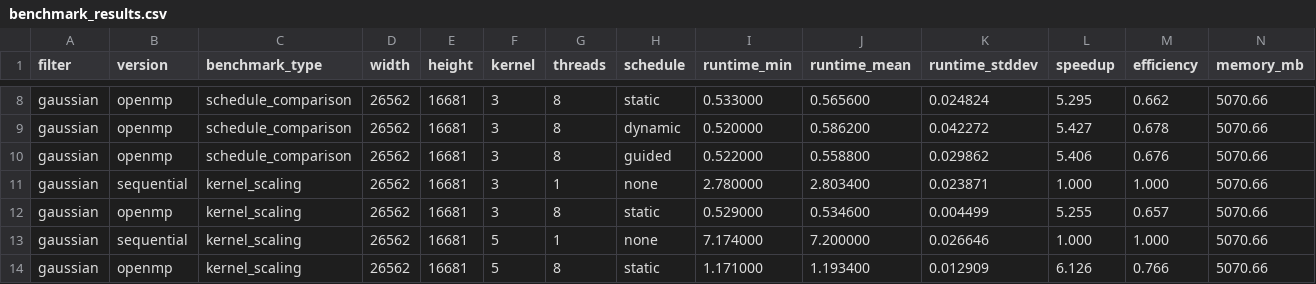
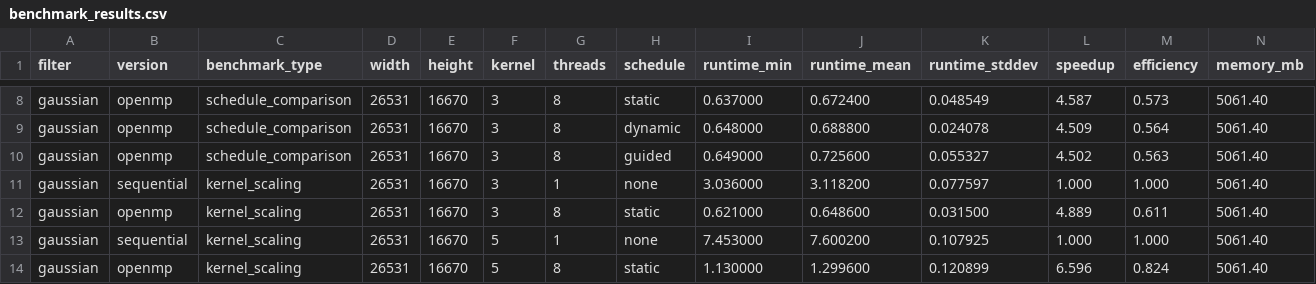
Before and after one commit to sarratwa/sentinel1-openmp-image-processing, a CSV file: results/benchmark_results.csv, drawn as a sheet; only a part is shown, gaps mark what is left out; the diff covers the shown part only; the diff names each change by its address in the sheet, - before the commit and + after, or states it on an @@ line.

```diff
--- a/results/benchmark_results.csv
+++ b/results/benchmark_results.csv
-D8:D14 (width): 26562
+D8:D14 (width): 26531
-E8:E14 (height): 16681
+E8:E14 (height): 16670
-I8 (runtime_min): 0.533000
+I8 (runtime_min): 0.637000
-J8 (runtime_mean): 0.565600
+J8 (runtime_mean): 0.672400
-K8 (runtime_stddev): 0.024824
+K8 (runtime_stddev): 0.048549
-L8 (speedup): 5.295
+L8 (speedup): 4.587
-M8 (efficiency): 0.662
+M8 (efficiency): 0.573
-N8:N14 (memory_mb): 5070.66
+N8:N14 (memory_mb): 5061.40
-I9 (runtime_min): 0.520000
+I9 (runtime_min): 0.648000
-J9 (runtime_mean): 0.586200
+J9 (runtime_mean): 0.688800
-K9 (runtime_stddev): 0.042272
+K9 (runtime_stddev): 0.024078
-L9 (speedup): 5.427
+L9 (speedup): 4.509
-M9 (efficiency): 0.678
+M9 (efficiency): 0.564
-I10 (runtime_min): 0.522000
+I10 (runtime_min): 0.649000
-J10 (runtime_mean): 0.558800
+J10 (runtime_mean): 0.725600
-K10 (runtime_stddev): 0.029862
+K10 (runtime_stddev): 0.055327
-L10 (speedup): 5.406
+L10 (speedup): 4.502
-M10 (efficiency): 0.676
+M10 (efficiency): 0.563
-I11 (runtime_min): 2.780000
+I11 (runtime_min): 3.036000
-J11 (runtime_mean): 2.803400
+J11 (runtime_mean): 3.118200
-K11 (runtime_stddev): 0.023871
+K11 (runtime_stddev): 0.077597
-I12 (runtime_min): 0.529000
+I12 (runtime_min): 0.621000
-J12 (runtime_mean): 0.534600
+J12 (runtime_mean): 0.648600
-K12 (runtime_stddev): 0.004499
+K12 (runtime_stddev): 0.031500
-L12 (speedup): 5.255
+L12 (speedup): 4.889
-M12 (efficiency): 0.657
+M12 (efficiency): 0.611
-I13 (runtime_min): 7.174000
+I13 (runtime_min): 7.453000
-J13 (runtime_mean): 7.200000
+J13 (runtime_mean): 7.600200
-K13 (runtime_stddev): 0.026646
+K13 (runtime_stddev): 0.107925
-I14 (runtime_min): 1.171000
+I14 (runtime_min): 1.130000
-J14 (runtime_mean): 1.193400
+J14 (runtime_mean): 1.299600
-K14 (runtime_stddev): 0.012909
+K14 (runtime_stddev): 0.120899
-L14 (speedup): 6.126
+L14 (speedup): 6.596
-M14 (efficiency): 0.766
+M14 (efficiency): 0.824
```
Also changed, not shown: 106 edited cells elsewhere in this file, 7 other files.
